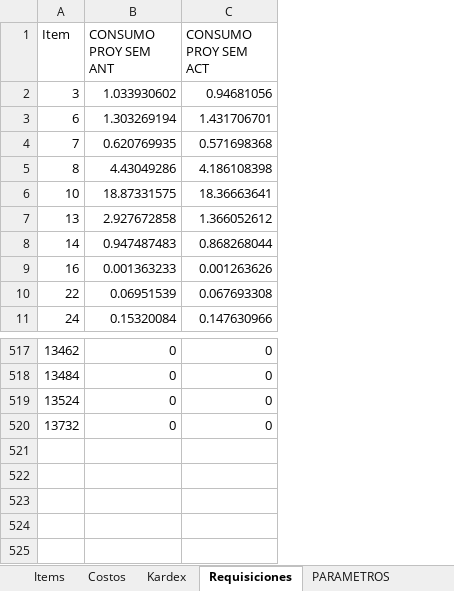
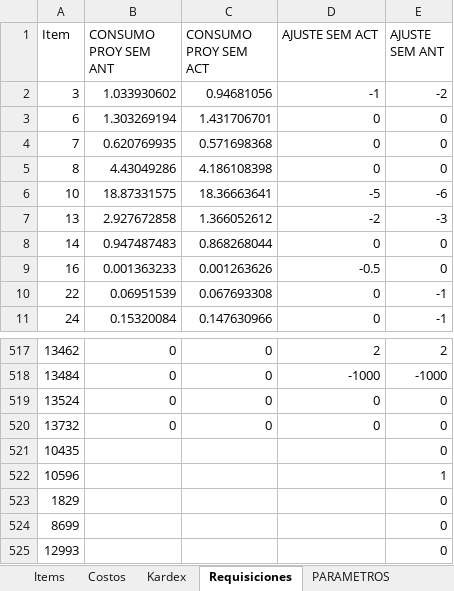
Before and after one commit to AlvaroCornejo/EBC_PEDIDOS_ADICIONALES, an Excel workbook: data/CDLAO - ADICIONALES.xlsx, sheet Requisiciones, drawn as a sheet; only a part is shown, gaps mark what is left out; values as stored, in another font and other column widths than the file's, no borders; table styles not drawn; the diff names each change by its address in the sheet, - before the commit and + after, or states it on an @@ line.

Commit message:
Sync Excel mié. 20/05/2026

```diff
--- a/data/CDLAO - ADICIONALES.xlsx (sheet Requisiciones)
+++ b/data/CDLAO - ADICIONALES.xlsx (sheet Requisiciones)
+column D (AJUSTE SEM ACT), rows 2-11: -1 | 0 | 0 | 0 | -5 | -2 | 0 | -0.5 | 0 | 0; rows 517-520: 2 | -1000 | 0 | 0
+column E (AJUSTE SEM ANT), rows 2-11: -2 | 0 | 0 | 0 | -6 | -3 | 0 | 0 | -1 | -1; rows 517-520: 2 | -1000 | 0 | 0
+row 521: 10435 |  |  |  | 0
+row 522: 10596 |  |  |  | 1
+row 523: 1829 |  |  |  | 0
+row 524: 8699 |  |  |  | 0
+row 525: 12993 |  |  |  | 0
```
Also changed, not shown: sheet PARAMETROS, data/AASI - ADICIONALES.xlsx, data/CDL28 - ADICIONALES.xlsx.
